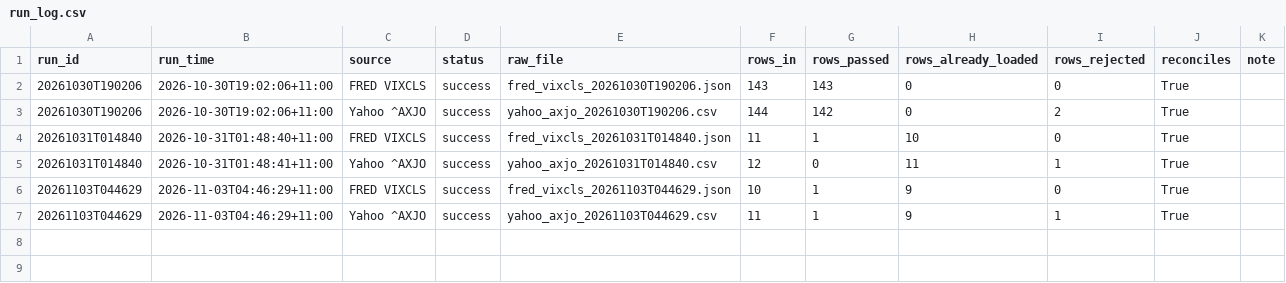
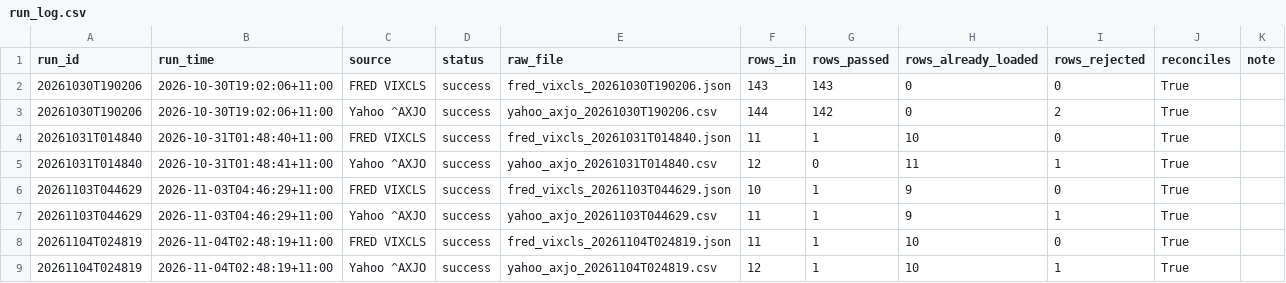
Before and after one commit to Prettylody/busa3022-really-big-bank, a CSV file: data/logs/run_log.csv, drawn as a sheet.

```diff
--- a/data/logs/run_log.csv
+++ b/data/logs/run_log.csv
@@ -7 +7,3 @@ run_id,run_time,source,status,raw_file,rows_in,rows_passed,rows_already_loaded,r
 20261103T044629,2026-11-03T04:46:29+11:00,Yahoo ^AXJO,success,yahoo_axjo_20261103T044629.csv,11,1,9,1,True,
+20261104T024819,2026-11-04T02:48:19+11:00,FRED VIXCLS,success,fred_vixcls_20261104T024819.json,11,1,10,0,True,
+20261104T024819,2026-11-04T02:48:19+11:00,Yahoo ^AXJO,success,yahoo_axjo_20261104T024819.csv,12,1,10,1,True,
```
Also changed, not shown: data/clean/asx_daily.csv, data/clean/market_daily.csv, 6 other files.
